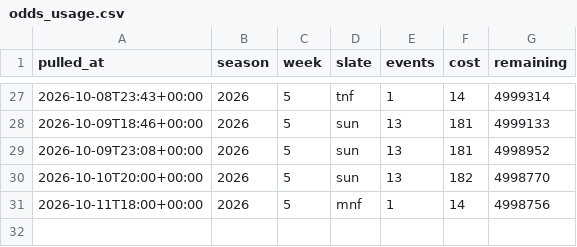
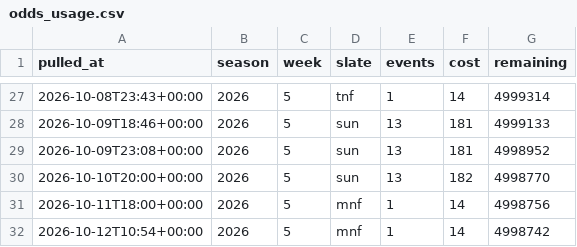
Before and after one commit to fozzyyozzy/edge-index, a CSV file: automation/lines/odds_usage.csv, drawn as a sheet; only a part is shown, gaps mark what is left out.

```diff
--- a/automation/lines/odds_usage.csv
+++ b/automation/lines/odds_usage.csv
@@ -31 +31,2 @@ pulled_at,season,week,slate,events,cost,remaining
 2026-10-11T18:00+00:00,2026,5,mnf,1,14,4998756
+2026-10-12T10:54+00:00,2026,5,mnf,1,14,4998742
```
Also changed, not shown: automation/floors/floors_2026_w5_mnf.csv, automation/lines/dk_2026_w5_all.csv, 20 other files.
